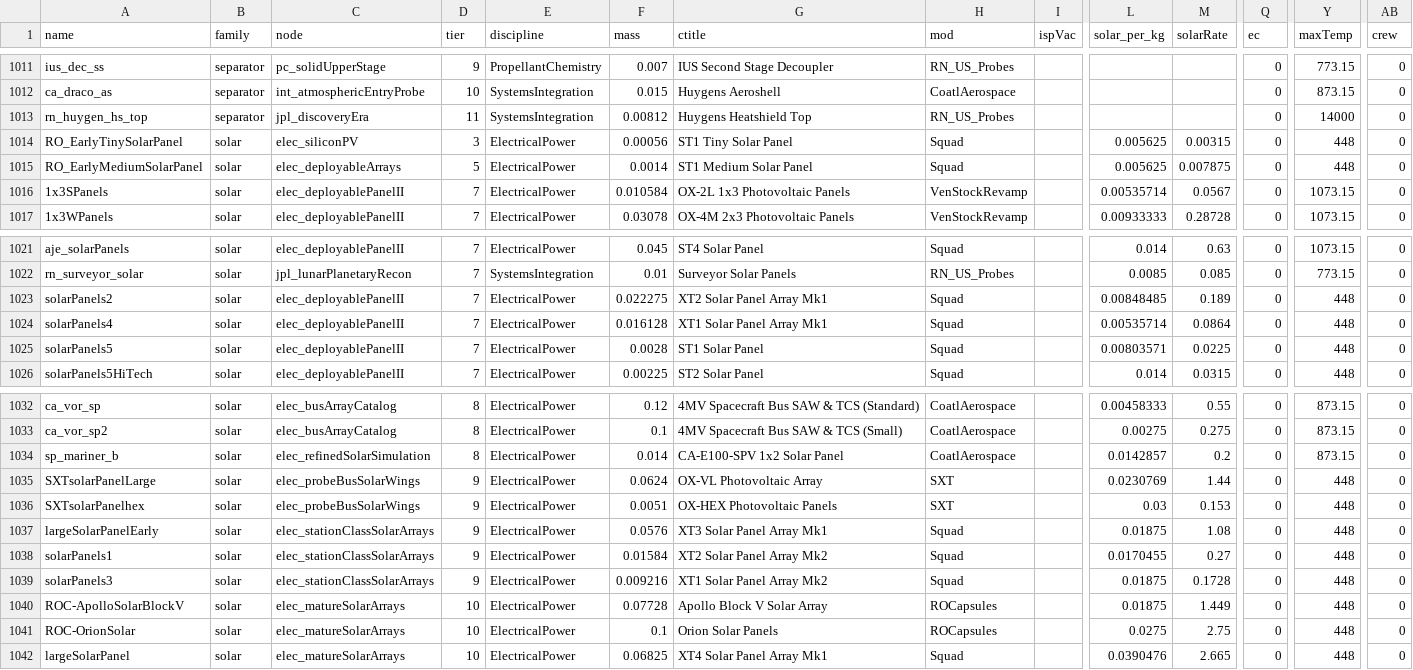
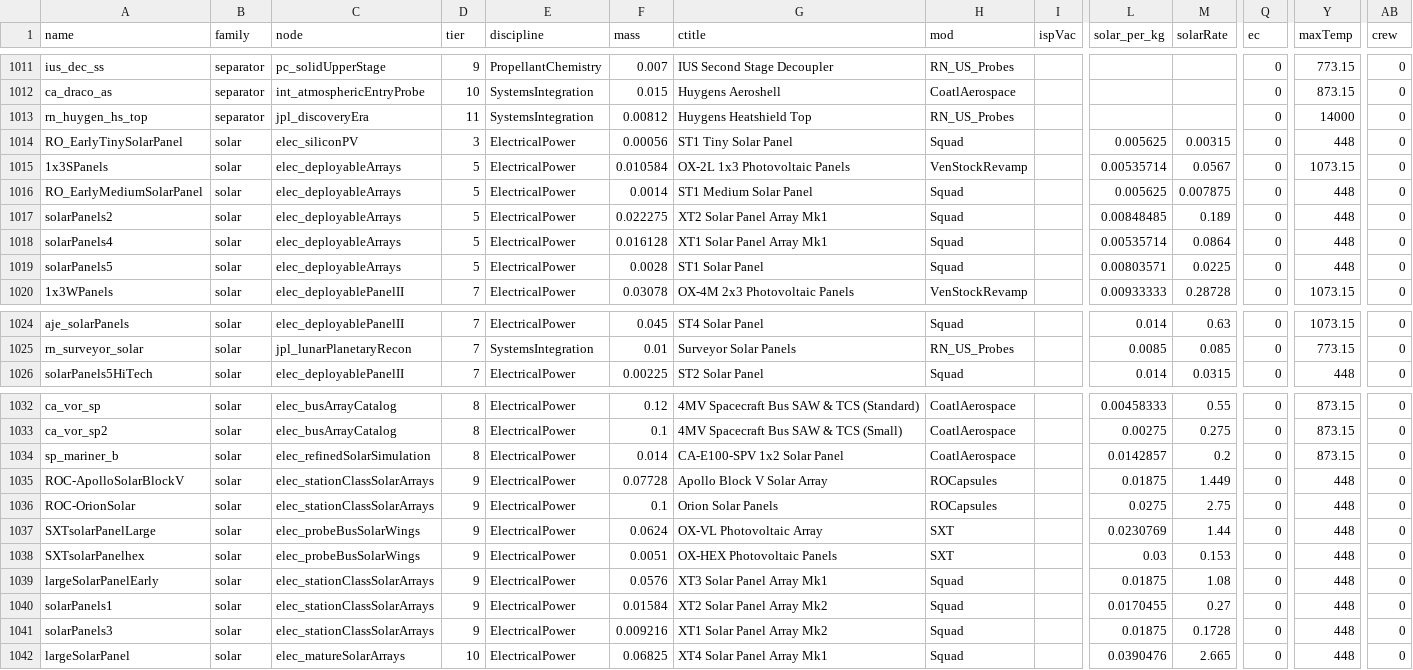
Before and after one commit to miskoltrans/RP-AXE, a TSV file: manifest/part-capability-full.tsv, drawn as a sheet; only a part is shown, gaps mark what is left out; removed rows and columns are numbered as before the commit, all else as after; rows hold the shown columns only; the diff names each change by its address in the sheet, - before the commit and + after, or states it on an @@ line.

```diff
--- a/manifest/part-capability-full.tsv
+++ b/manifest/part-capability-full.tsv
+row 1015: 1x3SPanels | solar | elec_deployableArrays | 5 | ElectricalPower | 0.010584 | OX-2L 1x3 Photovoltaic Panels | VenStockRevamp |  | 0.00535714 | 0.0567 | 0 | 1073.15 | 0
-row 1016: 1x3SPanels | solar | elec_deployablePanelII | 7 | ElectricalPower | 0.010584 | OX-2L 1x3 Photovoltaic Panels | VenStockRevamp |  | 0.00535714 | 0.0567 | 0 | 1073.15 | 0
+row 1017: solarPanels2 | solar | elec_deployableArrays | 5 | ElectricalPower | 0.022275 | XT2 Solar Panel Array Mk1 | Squad |  | 0.00848485 | 0.189 | 0 | 448 | 0
+row 1018: solarPanels4 | solar | elec_deployableArrays | 5 | ElectricalPower | 0.016128 | XT1 Solar Panel Array Mk1 | Squad |  | 0.00535714 | 0.0864 | 0 | 448 | 0
+row 1019: solarPanels5 | solar | elec_deployableArrays | 5 | ElectricalPower | 0.0028 | ST1 Solar Panel | Squad |  | 0.00803571 | 0.0225 | 0 | 448 | 0
-row 1023: solarPanels2 | solar | elec_deployablePanelII | 7 | ElectricalPower | 0.022275 | XT2 Solar Panel Array Mk1 | Squad |  | 0.00848485 | 0.189 | 0 | 448 | 0
-row 1024: solarPanels4 | solar | elec_deployablePanelII | 7 | ElectricalPower | 0.016128 | XT1 Solar Panel Array Mk1 | Squad |  | 0.00535714 | 0.0864 | 0 | 448 | 0
-row 1025: solarPanels5 | solar | elec_deployablePanelII | 7 | ElectricalPower | 0.0028 | ST1 Solar Panel | Squad |  | 0.00803571 | 0.0225 | 0 | 448 | 0
+row 1035: ROC-ApolloSolarBlockV | solar | elec_stationClassSolarArrays | 9 | ElectricalPower | 0.07728 | Apollo Block V Solar Array | ROCapsules |  | 0.01875 | 1.449 | 0 | 448 | 0
+row 1036: ROC-OrionSolar | solar | elec_stationClassSolarArrays | 9 | ElectricalPower | 0.1 | Orion Solar Panels | ROCapsules |  | 0.0275 | 2.75 | 0 | 448 | 0
-row 1040: ROC-ApolloSolarBlockV | solar | elec_matureSolarArrays | 10 | ElectricalPower | 0.07728 | Apollo Block V Solar Array | ROCapsules |  | 0.01875 | 1.449 | 0 | 448 | 0
-row 1041: ROC-OrionSolar | solar | elec_matureSolarArrays | 10 | ElectricalPower | 0.1 | Orion Solar Panels | ROCapsules |  | 0.0275 | 2.75 | 0 | 448 | 0
```
